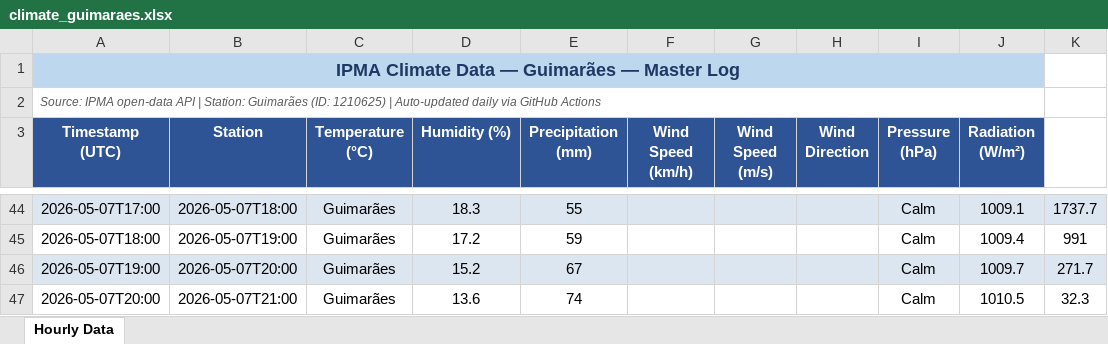
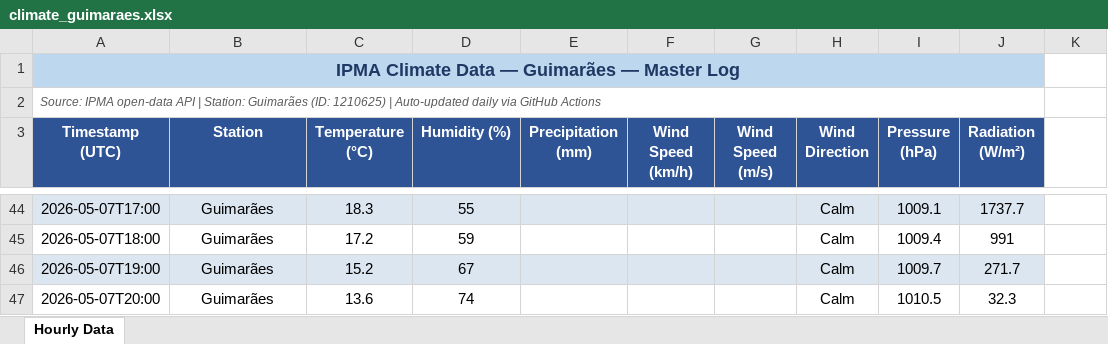
Before and after one commit to seikoyumetateoka/climate-guimaraes, an Excel workbook: data/climate_guimaraes.xlsx, sheet Hourly Data, drawn as a sheet; only a part is shown, gaps mark what is left out; values as stored, in another font and other column widths than the file's, no borders; the diff covers the shown part only; the diff names each change by its address in the sheet, - before the commit and + after, or states it on an @@ line.

```diff
--- a/data/climate_guimaraes.xlsx (sheet Hourly Data)
+++ b/data/climate_guimaraes.xlsx (sheet Hourly Data)
-B44 (Station): 2026-05-07T18:00
+B44 (Station): Guimarães
-C44 (Temperature (°C)): Guimarães
+C44 (Temperature (°C)): 18.3
-D44 (Humidity (%)): 18.3
+D44 (Humidity (%)): 55
-E44 (Precipitation (mm)): 55
+E44 (Precipitation (mm)): (empty)
-H44:H47 (Wind Direction): (empty)
+H44:H47 (Wind Direction): Calm
-I44 (Pressure (hPa)): Calm
+I44 (Pressure (hPa)): 1009.1
-J44 (Radiation (W/m²)): 1009.1
+J44 (Radiation (W/m²)): 1737.7
-K44: 1737.7
+K44: (empty)
-K44 fill: #DCE6F1
+K44 fill: none
-B45 (Station): 2026-05-07T19:00
+B45 (Station): Guimarães
-C45 (Temperature (°C)): Guimarães
+C45 (Temperature (°C)): 17.2
-D45 (Humidity (%)): 17.2
+D45 (Humidity (%)): 59
-E45 (Precipitation (mm)): 59
+E45 (Precipitation (mm)): (empty)
-I45 (Pressure (hPa)): Calm
+I45 (Pressure (hPa)): 1009.4
-J45 (Radiation (W/m²)): 1009.4
+J45 (Radiation (W/m²)): 991
-K45: 991
+K45: (empty)
-B46 (Station): 2026-05-07T20:00
+B46 (Station): Guimarães
-C46 (Temperature (°C)): Guimarães
+C46 (Temperature (°C)): 15.2
-D46 (Humidity (%)): 15.2
+D46 (Humidity (%)): 67
-E46 (Precipitation (mm)): 67
+E46 (Precipitation (mm)): (empty)
-I46 (Pressure (hPa)): Calm
+I46 (Pressure (hPa)): 1009.7
-J46 (Radiation (W/m²)): 1009.7
+J46 (Radiation (W/m²)): 271.7
-K46: 271.7
+K46: (empty)
-K46 fill: #DCE6F1
+K46 fill: none
-B47 (Station): 2026-05-07T21:00
+B47 (Station): Guimarães
-C47 (Temperature (°C)): Guimarães
+C47 (Temperature (°C)): 13.6
-D47 (Humidity (%)): 13.6
+D47 (Humidity (%)): 74
-E47 (Precipitation (mm)): 74
+E47 (Precipitation (mm)): (empty)
-I47 (Pressure (hPa)): Calm
+I47 (Pressure (hPa)): 1010.5
-J47 (Radiation (W/m²)): 1010.5
+J47 (Radiation (W/m²)): 32.3
-K47: 32.3
+K47: (empty)
```
Also changed, not shown: 131 edited cells and cell formats elsewhere in this sheet.
